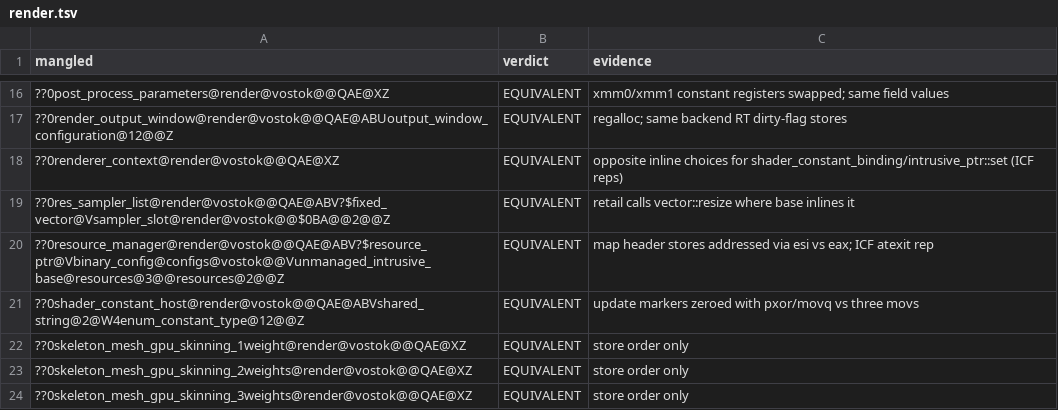
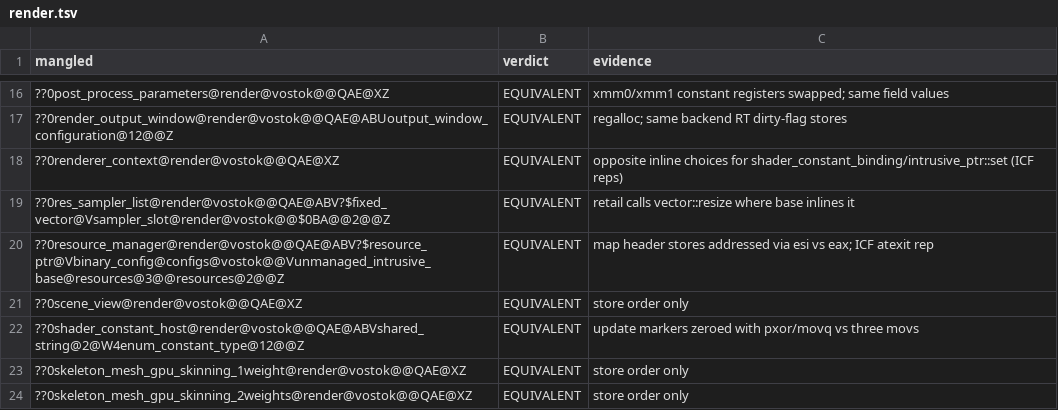
Before and after one commit to srp-survarium/vostok, a TSV file: docs/binary_matching/behavior_audit/render.tsv, drawn as a sheet; only a part is shown, gaps mark what is left out; the shorter side is filled out with more unchanged rows.

```diff
--- a/docs/binary_matching/behavior_audit/render.tsv
+++ b/docs/binary_matching/behavior_audit/render.tsv
@@ -20,2 +20,3 @@ mangled	verdict	evidence
 ??0resource_manager@render@vostok@@QAE@ABV?$resource_ptr@Vbinary_config@configs@vostok@@Vunmanaged_intrusive_base@resources@3@@resources@2@@Z	EQUIVALENT	map header stores addressed via esi vs eax; ICF atexit rep
+??0scene_view@render@vostok@@QAE@XZ	EQUIVALENT	store order only
 ??0shader_constant_host@render@vostok@@QAE@ABVshared_string@2@W4enum_constant_type@12@@Z	EQUIVALENT	update markers zeroed with pxor/movq vs three movs
```
